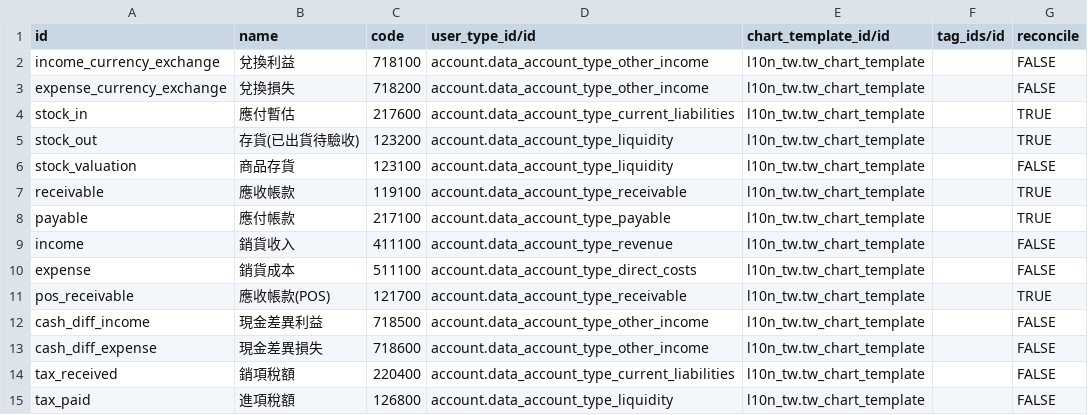
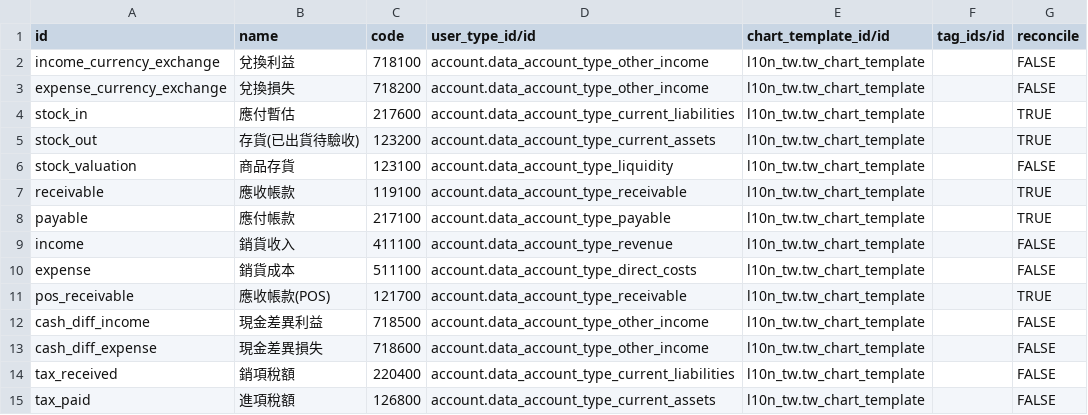
Before and after one commit to Odoo-Taiwan/l10n_tw, a CSV file: l10n_tw/data/account.account.template.csv, drawn as a sheet.

Commit message:
調整會計項目類型

```diff
--- a/l10n_tw/data/account.account.template.csv
+++ b/l10n_tw/data/account.account.template.csv
@@ -4,3 +4,3 @@ expense_currency_exchange,兌換損失,718200,account.data_account_type_other_in
 stock_in,應付暫估,217600,account.data_account_type_current_liabilities,l10n_tw.tw_chart_template,,TRUE
-stock_out,存貨(已出貨待驗收),123200,account.data_account_type_liquidity,l10n_tw.tw_chart_template,,TRUE
+stock_out,存貨(已出貨待驗收),123200,account.data_account_type_current_assets,l10n_tw.tw_chart_template,,TRUE
 stock_valuation,商品存貨,123100,account.data_account_type_liquidity,l10n_tw.tw_chart_template,,FALSE
@@ -14,2 +14,2 @@ cash_diff_expense,現金差異損失,718600,account.data_account_type_other_inco
 tax_received,銷項稅額,220400,account.data_account_type_current_liabilities,l10n_tw.tw_chart_template,,FALSE
-tax_paid,進項稅額,126800,account.data_account_type_liquidity,l10n_tw.tw_chart_template,,FALSE
+tax_paid,進項稅額,126800,account.data_account_type_current_assets,l10n_tw.tw_chart_template,,FALSE
```
